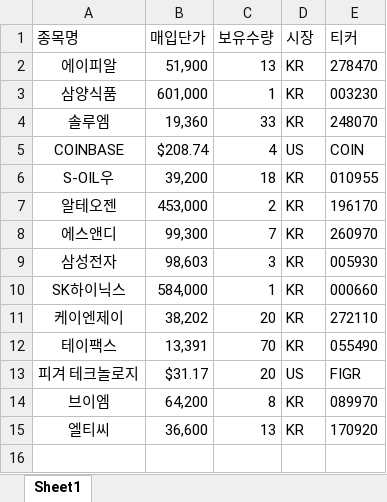
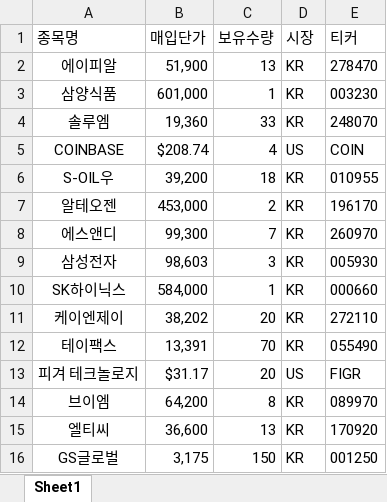
Before and after one commit to crom991/stock_dashboard, an Excel workbook: portfolio_bbc.xlsx, sheet Sheet1, drawn as a sheet; values as stored, in another font and other column widths than the file's, no borders; the diff names each change by its address in the sheet, - before the commit and + after, or states it on an @@ line.

Commit message:
Add files via upload

```diff
--- a/portfolio_bbc.xlsx (sheet Sheet1)
+++ b/portfolio_bbc.xlsx (sheet Sheet1)
+row 16: GS글로벌 | 3,175 | 150 | KR | 001250
```
